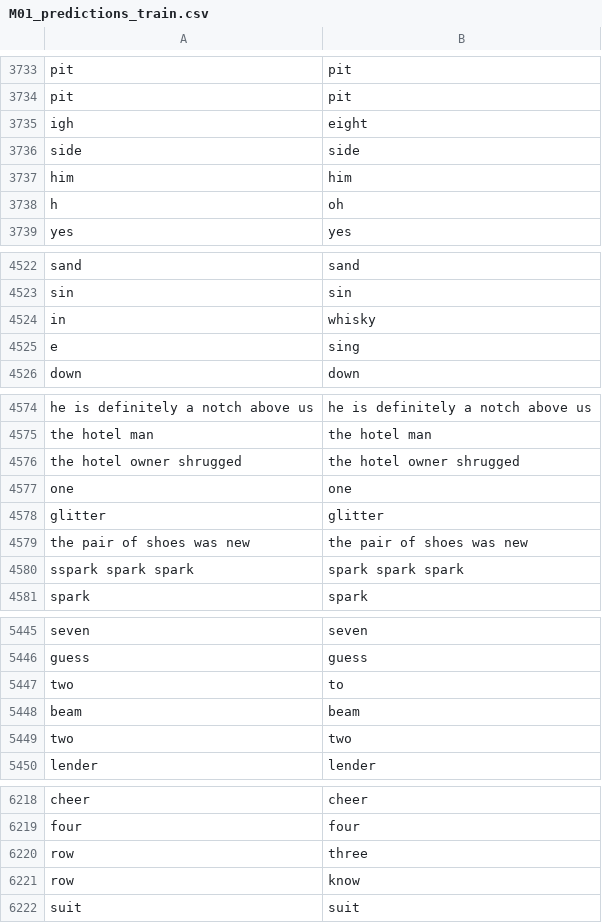
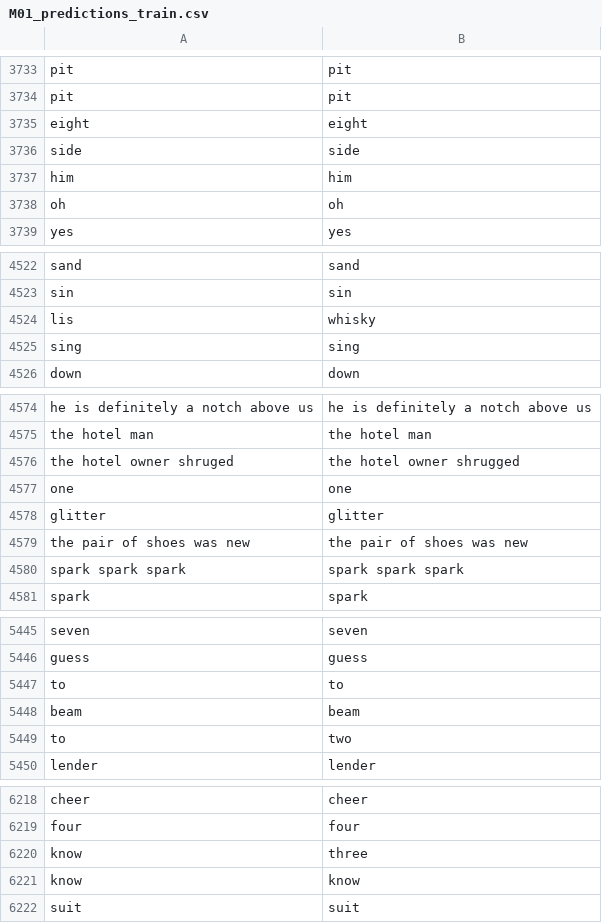
Before and after one commit to SlangLab-NU/torgo_inference_on_cluster, a CSV file: results/torgo_xlsr_finetune_M01/M01_predictions_train.csv, drawn as a sheet; only a part is shown, gaps mark what is left out; the diff covers the shown part only.

```diff
--- a/results/torgo_xlsr_finetune_M01/M01_predictions_train.csv
+++ b/results/torgo_xlsr_finetune_M01/M01_predictions_train.csv
@@ -3734,6 +3734,6 @@ pit,pit
 pit,pit
-igh,eight
+eight,eight
 side,side
 him,him
-h,oh
+oh,oh
 yes,yes
@@ -4523,4 +4523,4 @@ sand,sand
 sin,sin
-in,whisky
-e,sing
+lis,whisky
+sing,sing
 down,down
@@ -4575,3 +4575,3 @@ he is definitely a notch above us,he is definitely a notch above us
 the hotel man,the hotel man
-the hotel owner shrugged,the hotel owner shrugged
+the hotel owner shruged,the hotel owner shrugged
 one,one
@@ -4579,3 +4579,3 @@ glitter,glitter
 the pair of shoes was new,the pair of shoes was new
-sspark spark spark,spark spark spark
+spark spark spark,spark spark spark
 spark,spark
@@ -5446,5 +5446,5 @@ seven,seven
 guess,guess
-two,to
+to,to
 beam,beam
-two,two
+to,two
 lender,lender
@@ -6219,4 +6219,4 @@ cheer,cheer
 four,four
-row,three
-row,know
+know,three
+know,know
 suit,suit
```
Also changed, not shown: 141 edited cells elsewhere in this file, results/torgo_xlsr_finetune_M01/M01_predictions_test.csv, results/torgo_xlsr_finetune_M01/M01_predictions_validation.csv, 2 other files.
